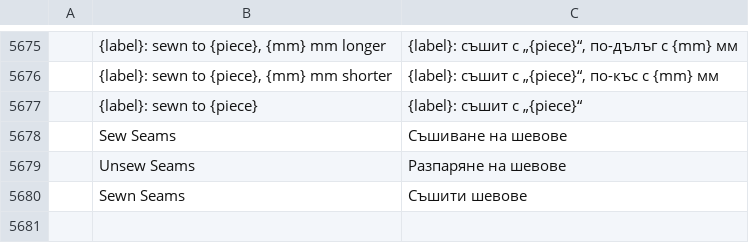
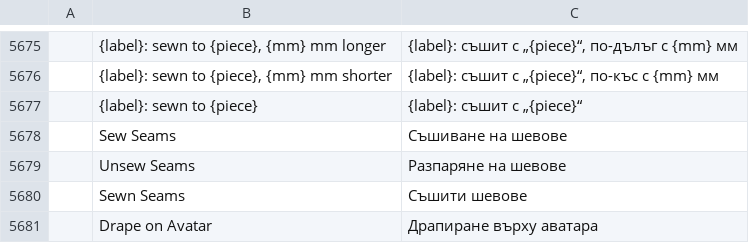
Before and after one commit to SiteSentrix/patternfoundry, a TSV file: crates/ui-egui/src/i18n/bg.tsv, drawn as a sheet; only a part is shown, gaps mark what is left out; the diff names each change by its address in the sheet, - before the commit and + after, or states it on an @@ line.

```diff
--- a/crates/ui-egui/src/i18n/bg.tsv
+++ b/crates/ui-egui/src/i18n/bg.tsv
+row 5681:  | Drape on Avatar | Драпиране върху аватара
```
Also changed, not shown: crates/ui-egui/src/i18n/el.tsv, crates/ui-egui/src/i18n/ka.tsv, 29 other files.
